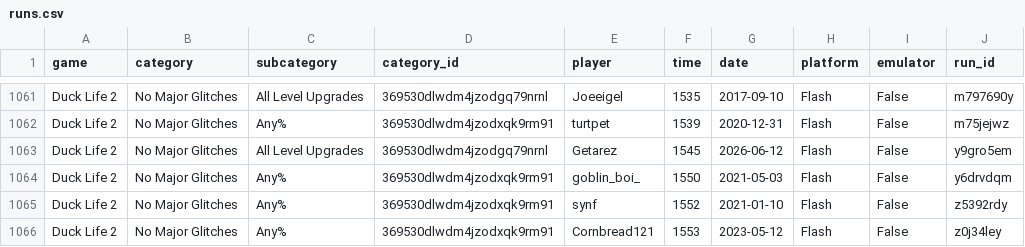
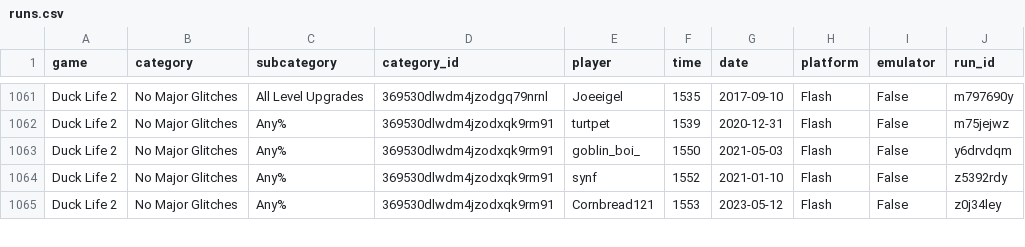
Before and after one commit to Caarda/dlbb, a CSV file: output/runs.csv, drawn as a sheet; only a part is shown, gaps mark what is left out.

```diff
--- a/output/runs.csv
+++ b/output/runs.csv
@@ -1062,3 +1062,2 @@ Duck Life 2,No Major Glitches,All Level Upgrades,369530dlwdm4jzodgq79nrnl,Joeeig
 Duck Life 2,No Major Glitches,Any%,369530dlwdm4jzodxqk9rm91,turtpet,1539,2020-12-31,Flash,False,m75jejwz
-Duck Life 2,No Major Glitches,All Level Upgrades,369530dlwdm4jzodgq79nrnl,Getarez,1545,2026-06-12,Flash,False,y9gro5em
 Duck Life 2,No Major Glitches,Any%,369530dlwdm4jzodxqk9rm91,goblin_boi_,1550,2021-05-03,Flash,False,y6drvdqm
```
Also changed, not shown: output/board.csv, output/categories.csv.
